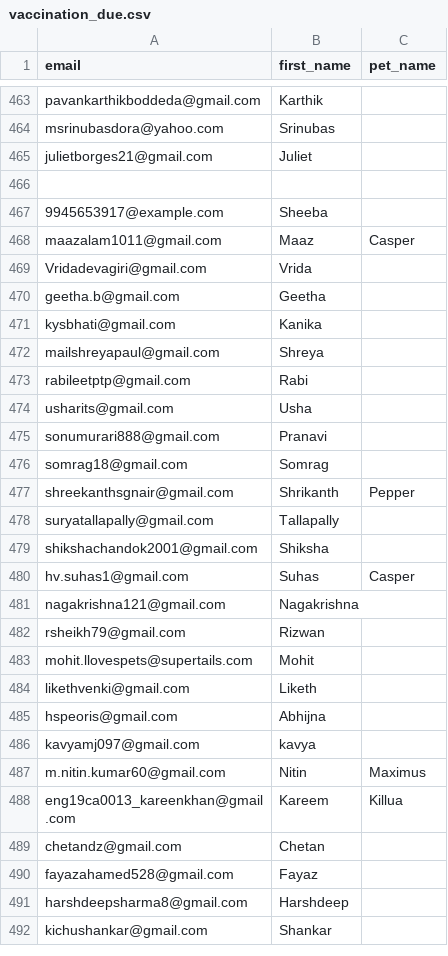
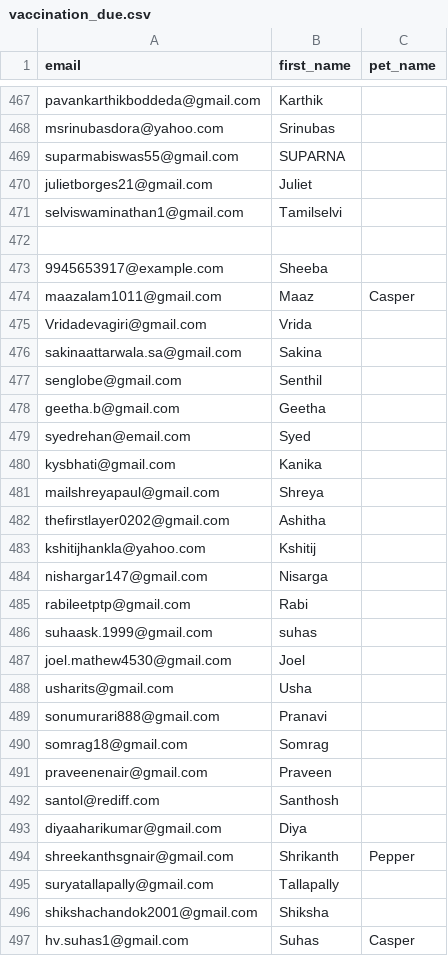
Before and after one commit to utkarshlovespets/clinic-pn-automation, a CSV file: data/cohorts/vaccination_due.csv, drawn as a sheet; only a part is shown, gaps mark what is left out; the shorter side is filled out with more unchanged rows; the diff covers the shown part only.

```diff
--- a/data/cohorts/vaccination_due.csv
+++ b/data/cohorts/vaccination_due.csv
@@ -464,3 +468,5 @@ pavankarthikboddeda@gmail.com,Karthik,
 msrinubasdora@yahoo.com,Srinubas,
+suparmabiswas55@gmail.com,SUPARNA,
 julietborges21@gmail.com,Juliet,
+selviswaminathan1@gmail.com,Tamilselvi,
 ,,
@@ -469,6 +475,14 @@ maazalam1011@gmail.com,Maaz,Casper
 Vridadevagiri@gmail.com,Vrida,
+sakinaattarwala.sa@gmail.com,Sakina,
+senglobe@gmail.com,Senthil,
 geetha.b@gmail.com,Geetha,
+syedrehan@email.com,Syed,
 kysbhati@gmail.com,Kanika,
 mailshreyapaul@gmail.com,Shreya,
+thefirstlayer0202@gmail.com,Ashitha,
+kshitijhankla@yahoo.com,Kshitij,
+nishargar147@gmail.com,Nisarga,
 rabileetptp@gmail.com,Rabi,
+suhaask.1999@gmail.com,suhas,
+joel.mathew4530@gmail.com,Joel,
 usharits@gmail.com,Usha,
@@ -476,2 +490,5 @@ sonumurari888@gmail.com,Pranavi,
 somrag18@gmail.com,Somrag,
+praveenenair@gmail.com,Praveen,
+santol@rediff.com,Santhosh,
+diyaaharikumar@gmail.com,Diya,
 shreekanthsgnair@gmail.com,Shrikanth,Pepper
```
Also changed, not shown: 67 added rows, 1 removed row and 1 edited cell elsewhere in this file, data/cohorts/all_kalyan_nagar.csv, data/cohorts/all_kr_puram.csv, 28 other files.
